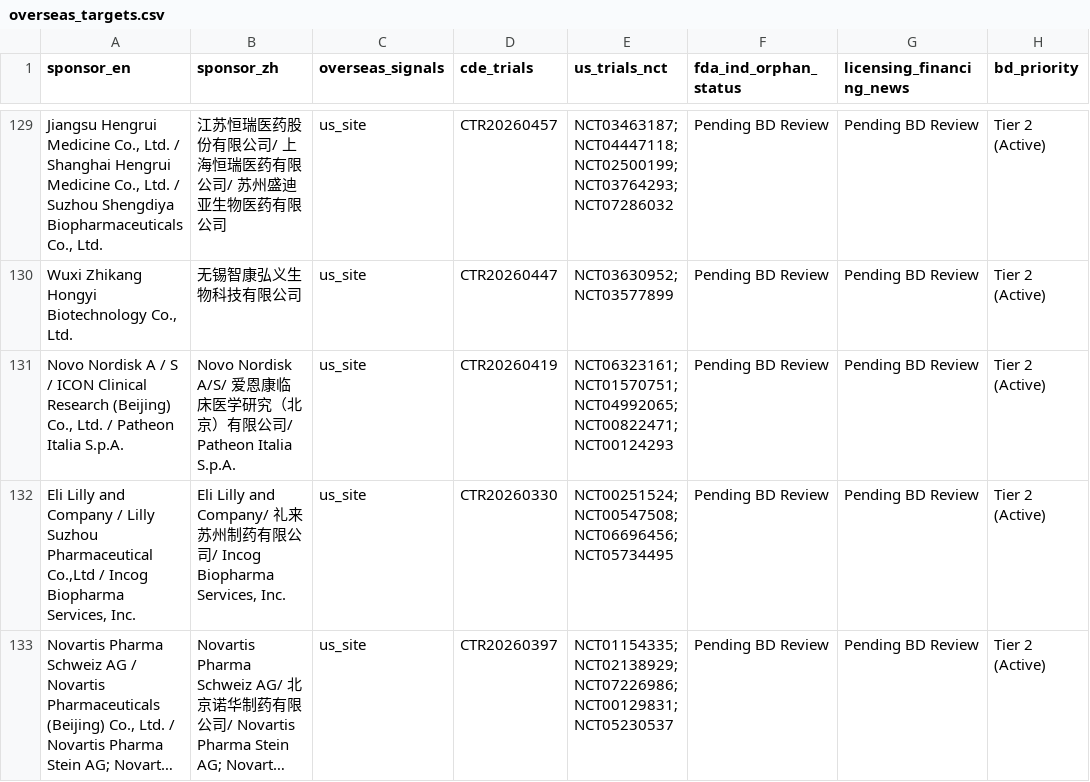
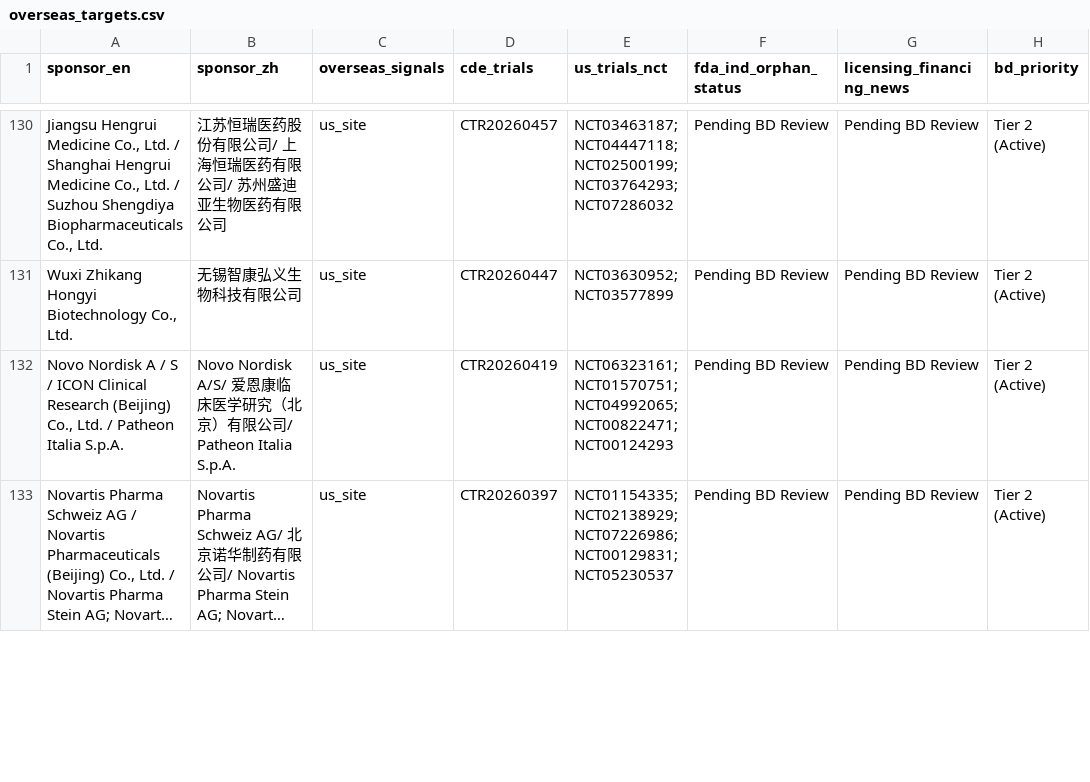
Before and after one commit to hutianle/cde-clinical-trials, a CSV file: data/overseas_targets.csv, drawn as a sheet; only a part is shown, gaps mark what is left out; long unchanged cells end in …; removed rows and columns are numbered as before the commit, all else as after; the diff covers the shown part only; the diff names each change by its address in the sheet, - before the commit and + after, or states it on an @@ line.

```diff
--- a/data/overseas_targets.csv
+++ b/data/overseas_targets.csv
-row 132: Eli Lilly and Company / Lilly Suzhou Pharmaceutical Co.,Ltd / Incog Biopharma Services, Inc. | Eli Lilly and Company/ 礼来苏州制药有限公司/ Incog Biopharma Services, Inc. | us_site | CTR20260330 | NCT00251524; NCT00547508; NCT06696456; NCT05734495 | Pending BD Review | Pending BD Review | Tier 2 (Active)
```
Also changed, not shown: 2 added rows and 1 edited cell elsewhere in this file, 6 other files.
